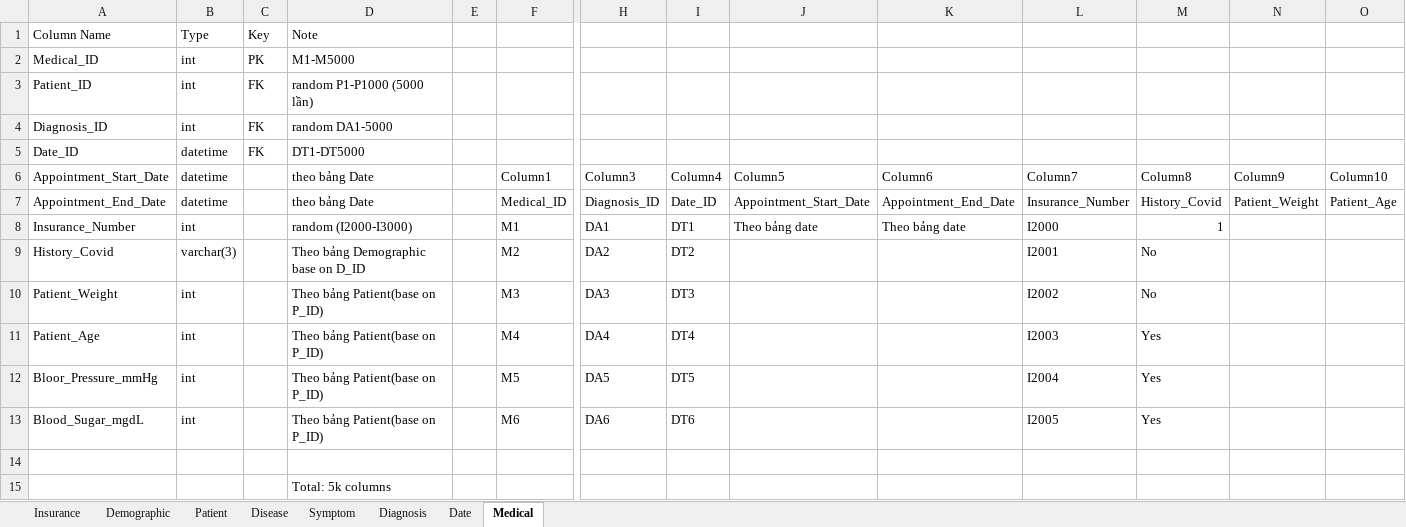
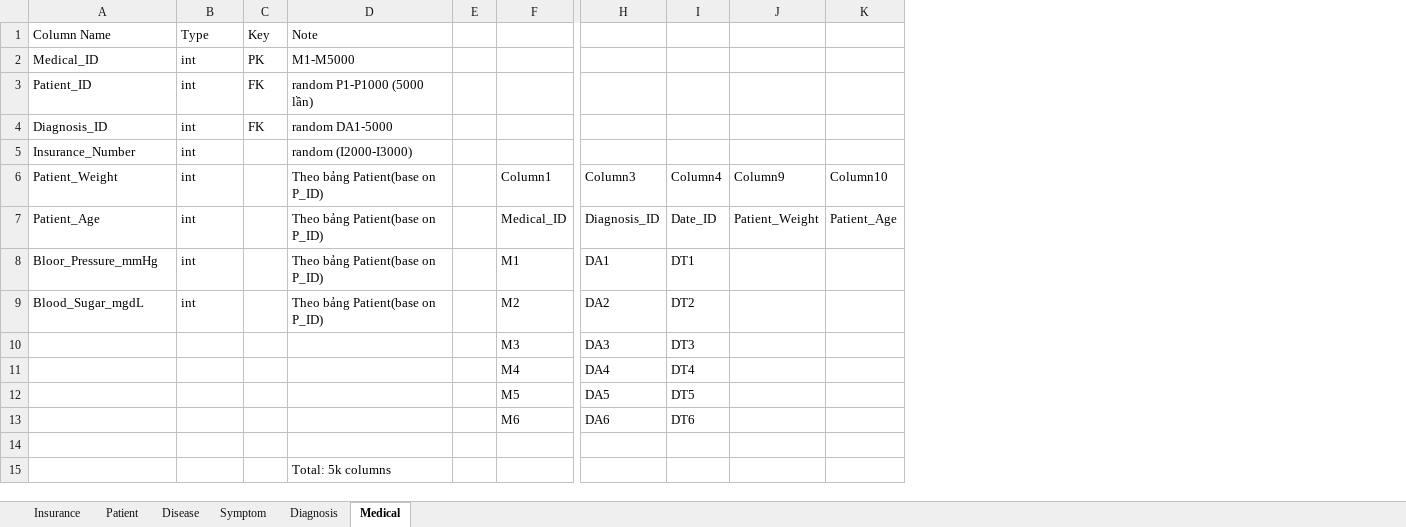
Before and after one commit to duy-deliver/Healthcare-Group-02, an Excel workbook: docs/Desc and Example Tables.xlsx, sheet Medical, drawn as a sheet; only a part is shown, gaps mark what is left out; values as stored, in another font and other column widths than the file's, no borders; table styles not drawn; removed rows and columns are numbered as before the commit, all else as after; rows hold the shown columns only; the diff names each change by its address in the sheet, - before the commit and + after, or states it on an @@ line.

```diff
--- a/docs/Desc and Example Tables.xlsx (sheet Medical)
+++ b/docs/Desc and Example Tables.xlsx (sheet Medical)
-sheet tab: Demographic
-sheet tab: Date
-column J, rows 6-8: Column5 | Appointment_Start_Date | Theo bảng date
-column K, rows 6-8: Column6 | Appointment_End_Date | Theo bảng date
-column L, rows 6-13: Column7 | Insurance_Number | I2000 | I2001 | I2002 | I2003 | I2004 | I2005
-column M, rows 6-13: Column8 | History_Covid | 1 | No | No | Yes | Yes | Yes
-row 5: Date_ID | datetime | FK | DT1-DT5000
+row 5: Insurance_Number | int |  | random (I2000-I3000)
-A6: Appointment_Start_Date
+A6: Patient_Weight
-B6:B7: datetime
+B6:B7: int
-D6:D7: theo bảng Date
+D6:D7: Theo bảng Patient(base on P_ID)
-A7: Appointment_End_Date
+A7: Patient_Age
-A8: Insurance_Number
+A8: Bloor_Pressure_mmHg
-D8: random (I2000-I3000)
+D8: Theo bảng Patient(base on P_ID)
-A9: History_Covid
+A9: Blood_Sugar_mgdL
-B9: varchar(3)
+B9: int
-D9: Theo bảng Demographic base on D_ID
+D9: Theo bảng Patient(base on P_ID)
-A10: Patient_Weight
+A10: (empty)
-B10:B13: int
+B10:B13: (empty)
-D10:D13: Theo bảng Patient(base on P_ID)
+D10:D13: (empty)
-A11: Patient_Age
+A11: (empty)
-A12: Bloor_Pressure_mmHg
+A12: (empty)
-A13: Blood_Sugar_mgdL
+A13: (empty)
```
Also changed, not shown: sheet Patient, sheet Diagnosis, 1 other file.
